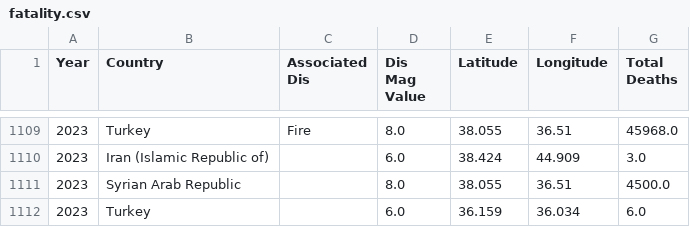
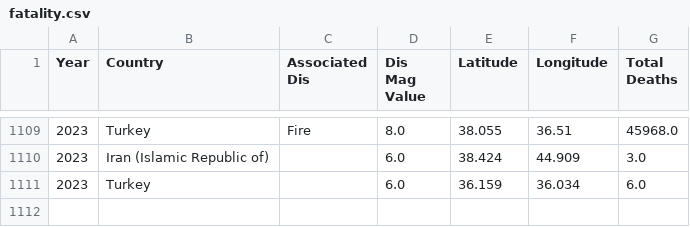
Before and after one commit to slee9244/earthquake_files, a CSV file: fatality.csv, drawn as a sheet; only a part is shown, gaps mark what is left out; the diff names each change by its address in the sheet, - before the commit and + after, or states it on an @@ line.

Commit message:
Removed overlapped data

```diff
--- a/fatality.csv
+++ b/fatality.csv
-row 1111: 2023 | Syrian Arab Republic |  | 8.0 | 38.055 | 36.51 | 4500.0
```
